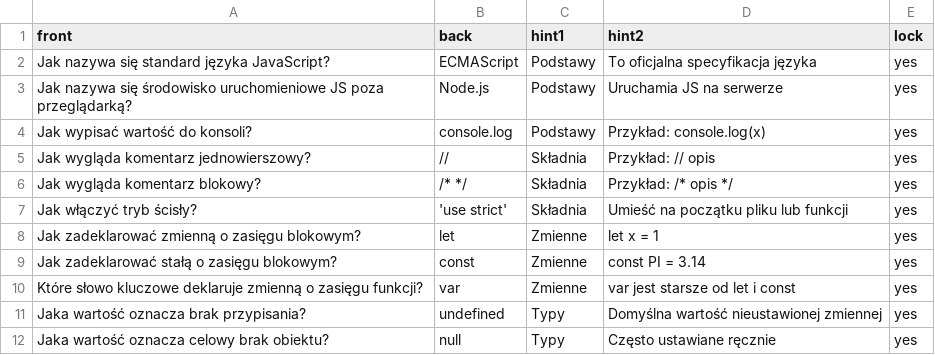
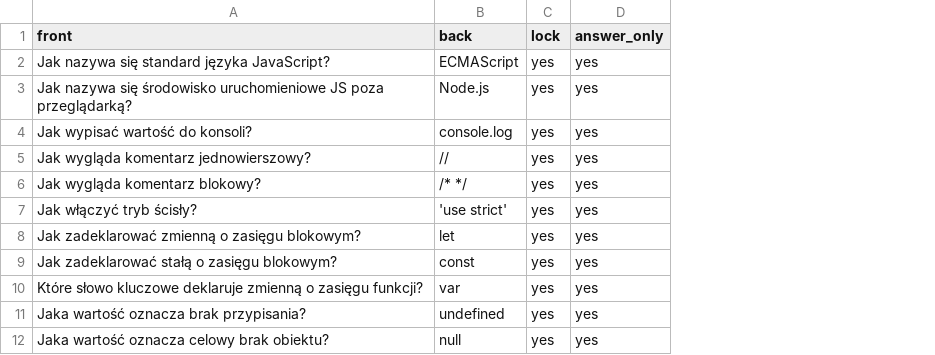
Before and after one commit to Shafosphere/learning-app-mobile, a CSV file: assets/data/Javascript.csv, drawn as a sheet; only a part is shown; removed rows and columns are numbered as before the commit, all else as after; the diff names each change by its address in the sheet, - before the commit and + after, or states it on an @@ line.

```diff
--- a/assets/data/Javascript.csv
+++ b/assets/data/Javascript.csv
-column C (hint1), rows 2-12: Podstawy | Podstawy | Podstawy | Składnia | Składnia | Składnia | Zmienne | Zmienne | Zmienne | Typy | Typy
-column D (hint2), rows 2-12: To oficjalna specyfikacja języka | Uruchamia JS na serwerze | Przykład: console.log(x) | Przykład: // opis | Przykład: /* opis */ | Umieść na początku pliku lub funkcji | let x = 1 | const PI = 3.14 | var jest starsze od let i const | Domyślna wartość nieustawionej zmiennej | Często ustawiane ręcznie
+column D (answer_only), rows 2-12: all yes
```
Also changed, not shown: assets/data/import.csv, 22 other files.
